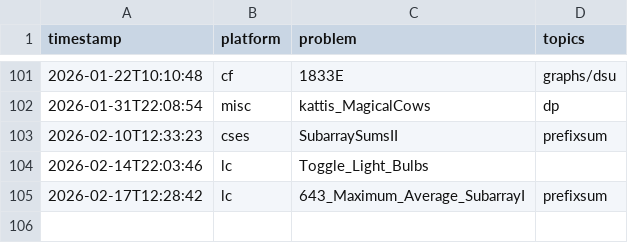
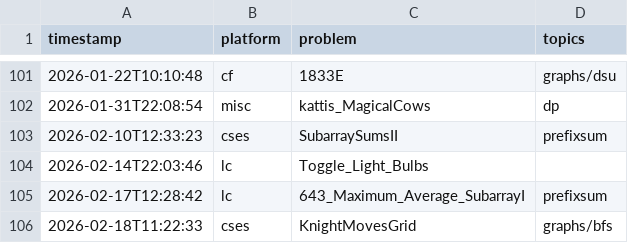
Before and after one commit to DANNYSTARLORD/CompetitiveProgramming, a CSV file: Archives/log.csv, drawn as a sheet; only a part is shown, gaps mark what is left out.

```diff
--- a/Archives/log.csv
+++ b/Archives/log.csv
@@ -105 +105,2 @@ timestamp,platform,problem,topics
 2026-02-17T12:28:42,lc,643_Maximum_Average_SubarrayI,prefixsum
+2026-02-18T11:22:33,cses,KnightMovesGrid,graphs/bfs
```
Also changed, not shown: 5 other files.
